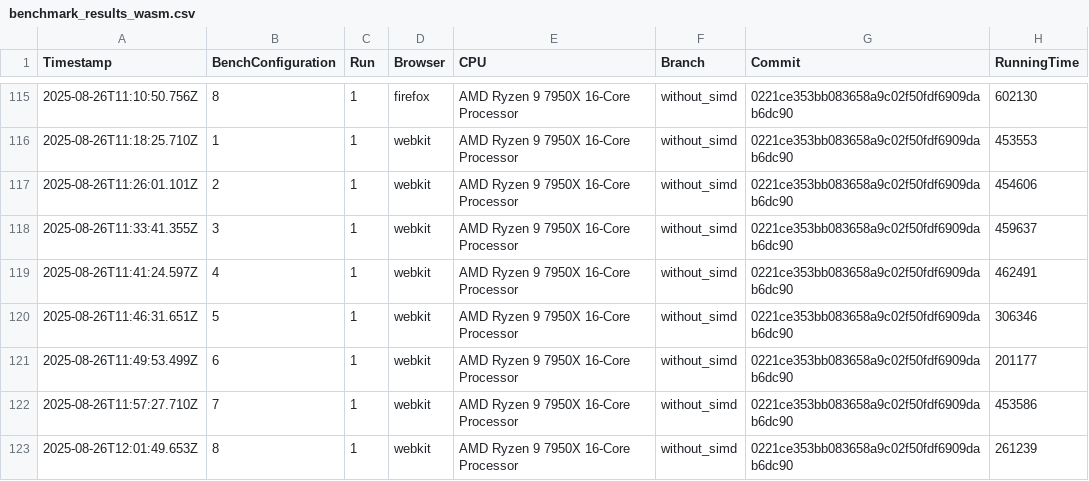
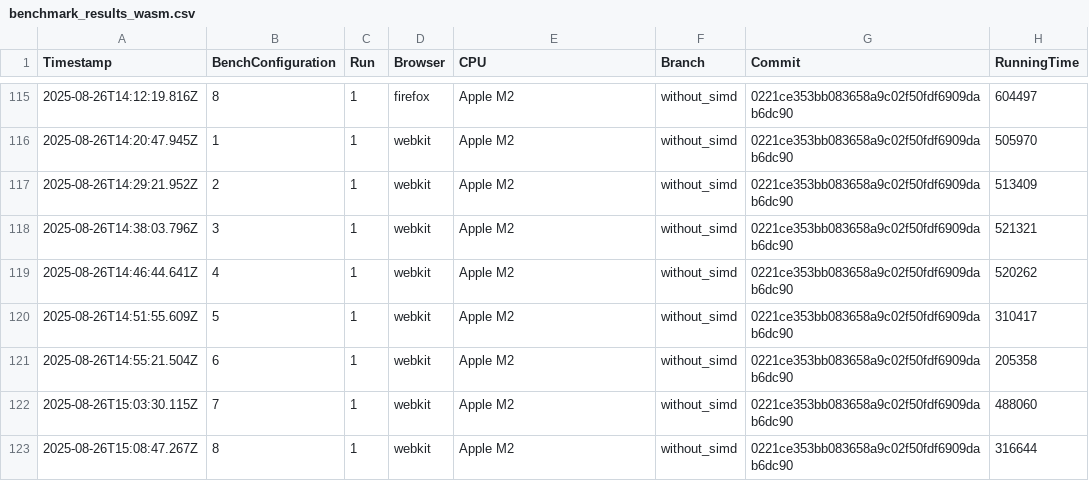
Before and after one commit to Waterboy1602/nestasm, a CSV file: results/benchmark_results_wasm.csv, drawn as a sheet; only a part is shown, gaps mark what is left out; the diff covers the shown part only.

```diff
--- a/results/benchmark_results_wasm.csv
+++ b/results/benchmark_results_wasm.csv
@@ -115,9 +115,9 @@ Timestamp,BenchConfiguration,Run,Browser,CPU,Branch,Commit,RunningTime
-2025-08-26T11:10:50.756Z,8,1,firefox,AMD Ryzen 9 7950X 16-Core Processor,without_simd,0221ce353bb083658a9c02f50fdf6909dab6dc90,602130
-2025-08-26T11:18:25.710Z,1,1,webkit,AMD Ryzen 9 7950X 16-Core Processor,without_simd,0221ce353bb083658a9c02f50fdf6909dab6dc90,453553
-2025-08-26T11:26:01.101Z,2,1,webkit,AMD Ryzen 9 7950X 16-Core Processor,without_simd,0221ce353bb083658a9c02f50fdf6909dab6dc90,454606
-2025-08-26T11:33:41.355Z,3,1,webkit,AMD Ryzen 9 7950X 16-Core Processor,without_simd,0221ce353bb083658a9c02f50fdf6909dab6dc90,459637
-2025-08-26T11:41:24.597Z,4,1,webkit,AMD Ryzen 9 7950X 16-Core Processor,without_simd,0221ce353bb083658a9c02f50fdf6909dab6dc90,462491
-2025-08-26T11:46:31.651Z,5,1,webkit,AMD Ryzen 9 7950X 16-Core Processor,without_simd,0221ce353bb083658a9c02f50fdf6909dab6dc90,306346
-2025-08-26T11:49:53.499Z,6,1,webkit,AMD Ryzen 9 7950X 16-Core Processor,without_simd,0221ce353bb083658a9c02f50fdf6909dab6dc90,201177
-2025-08-26T11:57:27.710Z,7,1,webkit,AMD Ryzen 9 7950X 16-Core Processor,without_simd,0221ce353bb083658a9c02f50fdf6909dab6dc90,453586
-2025-08-26T12:01:49.653Z,8,1,webkit,AMD Ryzen 9 7950X 16-Core Processor,without_simd,0221ce353bb083658a9c02f50fdf6909dab6dc90,261239
+2025-08-26T14:12:19.816Z,8,1,firefox,Apple M2,without_simd,0221ce353bb083658a9c02f50fdf6909dab6dc90,604497
+2025-08-26T14:20:47.945Z,1,1,webkit,Apple M2,without_simd,0221ce353bb083658a9c02f50fdf6909dab6dc90,505970
+2025-08-26T14:29:21.952Z,2,1,webkit,Apple M2,without_simd,0221ce353bb083658a9c02f50fdf6909dab6dc90,513409
+2025-08-26T14:38:03.796Z,3,1,webkit,Apple M2,without_simd,0221ce353bb083658a9c02f50fdf6909dab6dc90,521321
+2025-08-26T14:46:44.641Z,4,1,webkit,Apple M2,without_simd,0221ce353bb083658a9c02f50fdf6909dab6dc90,520262
+2025-08-26T14:51:55.609Z,5,1,webkit,Apple M2,without_simd,0221ce353bb083658a9c02f50fdf6909dab6dc90,310417
+2025-08-26T14:55:21.504Z,6,1,webkit,Apple M2,without_simd,0221ce353bb083658a9c02f50fdf6909dab6dc90,205358
+2025-08-26T15:03:30.115Z,7,1,webkit,Apple M2,without_simd,0221ce353bb083658a9c02f50fdf6909dab6dc90,488060
+2025-08-26T15:08:47.267Z,8,1,webkit,Apple M2,without_simd,0221ce353bb083658a9c02f50fdf6909dab6dc90,316644
```
Also changed, not shown: 45 edited cells elsewhere in this file.
